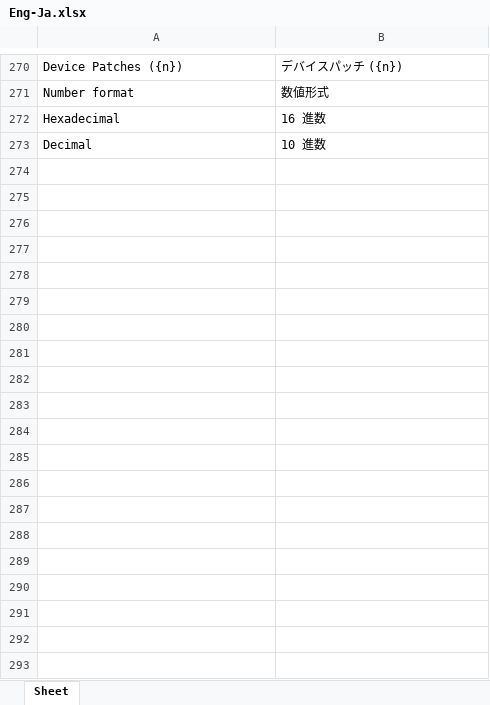
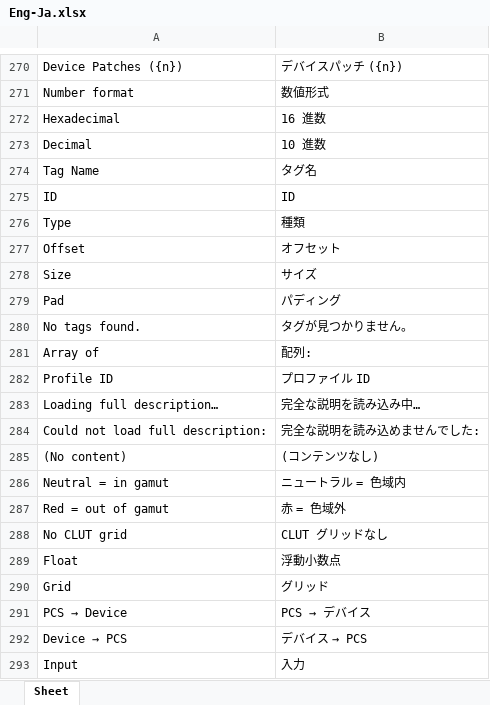
Before and after one commit to colourbill-ctrl/chardata, an Excel workbook: translations/Eng-Ja.xlsx, sheet Sheet, drawn as a sheet; only a part is shown, gaps mark what is left out; values as stored, in another font and other column widths than the file's, no borders; the diff covers the shown part only; the diff names each change by its address in the sheet, - before the commit and + after, or states it on an @@ line.

```diff
--- a/translations/Eng-Ja.xlsx (sheet Sheet)
+++ b/translations/Eng-Ja.xlsx (sheet Sheet)
+row 274: Tag Name | タグ名
+row 275: ID | ID
+row 276: Type | 種類
+row 277: Offset | オフセット
+row 278: Size | サイズ
+row 279: Pad | パディング
+row 280: No tags found. | タグが見つかりません。
+row 281: Array of | 配列:
+row 282: Profile ID | プロファイル ID
+row 283: Loading full description… | 完全な説明を読み込み中…
+row 284: Could not load full description: | 完全な説明を読み込めませんでした:
+row 285: (No content) | (コンテンツなし)
+row 286: Neutral = in gamut | ニュートラル = 色域内
+row 287: Red = out of gamut | 赤 = 色域外
+row 288: No CLUT grid | CLUT グリッドなし
+row 289: Float | 浮動小数点
+row 290: Grid | グリッド
+row 291: PCS → Device | PCS → デバイス
+row 292: Device → PCS | デバイス → PCS
+row 293: Input | 入力
```
Also changed, not shown: 15 added rows elsewhere in this sheet, translations/Eng-De.xlsx, translations/Eng-Es.xlsx, 10 other files.
